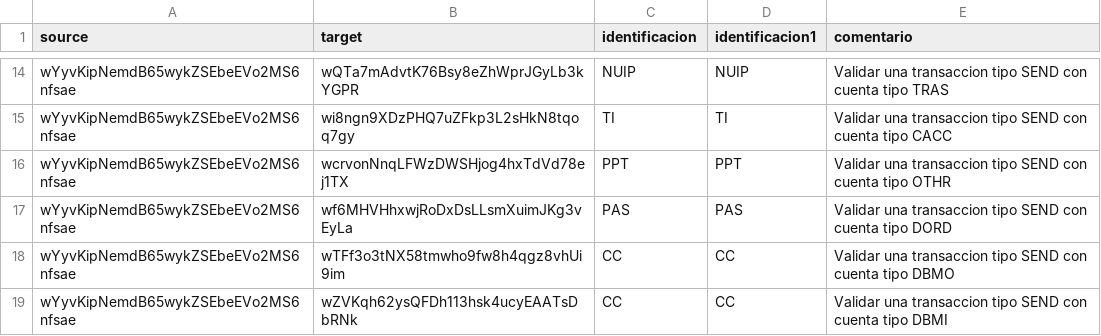
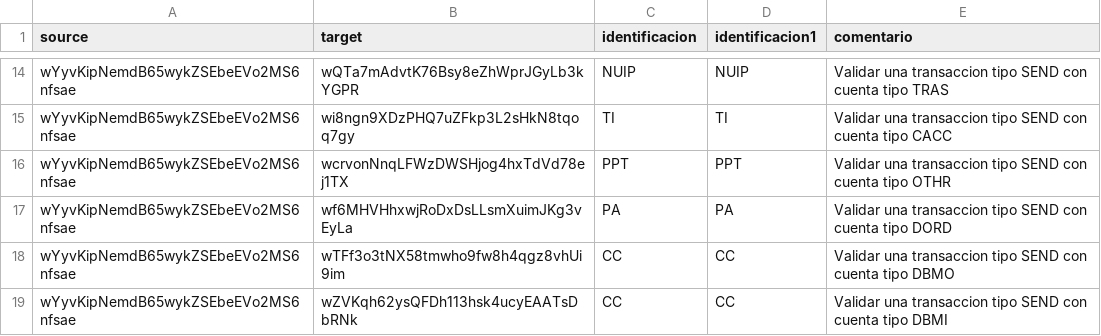
Before and after one commit to sergiomolber/Minka_1.73, a CSV file: Signer_Generico/Signer_codigos_200.csv, drawn as a sheet; only a part is shown, gaps mark what is left out.

Commit message:
ok

```diff
--- a/Signer_Generico/Signer_codigos_200.csv
+++ b/Signer_Generico/Signer_codigos_200.csv
@@ -16,3 +16,3 @@ wYyvKipNemdB65wykZSEbeEVo2MS6nfsae,wi8ngn9XDzPHQ7uZFkp3L2sHkN8tqoq7gy,TI,TI,Vali
 wYyvKipNemdB65wykZSEbeEVo2MS6nfsae,wcrvonNnqLFWzDWSHjog4hxTdVd78ej1TX,PPT,PPT,Validar una transaccion tipo SEND con cuenta tipo OTHR
-wYyvKipNemdB65wykZSEbeEVo2MS6nfsae,wf6MHVHhxwjRoDxDsLLsmXuimJKg3vEyLa,PAS,PAS,Validar una transaccion tipo SEND con cuenta tipo DORD
+wYyvKipNemdB65wykZSEbeEVo2MS6nfsae,wf6MHVHhxwjRoDxDsLLsmXuimJKg3vEyLa,PA,PA,Validar una transaccion tipo SEND con cuenta tipo DORD
 wYyvKipNemdB65wykZSEbeEVo2MS6nfsae,wTFf3o3tNX58tmwho9fw8h4qgz8vhUi9im,CC,CC,Validar una transaccion tipo SEND con cuenta tipo DBMO
```
